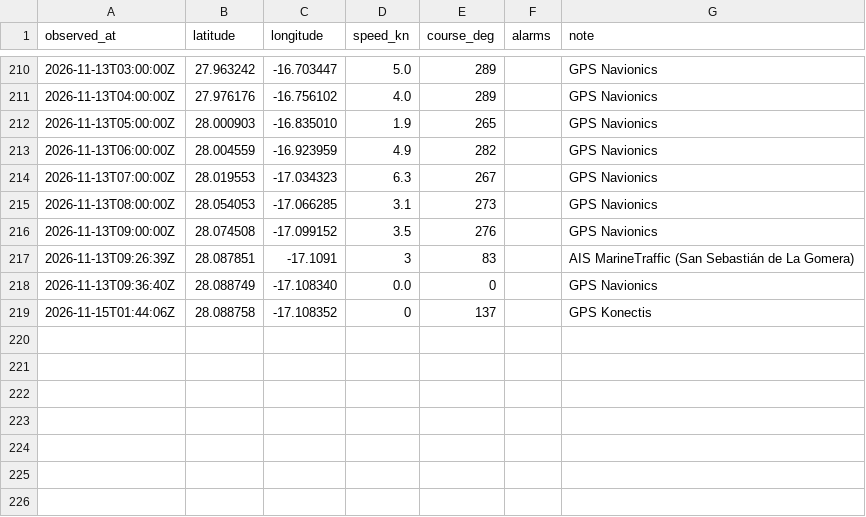
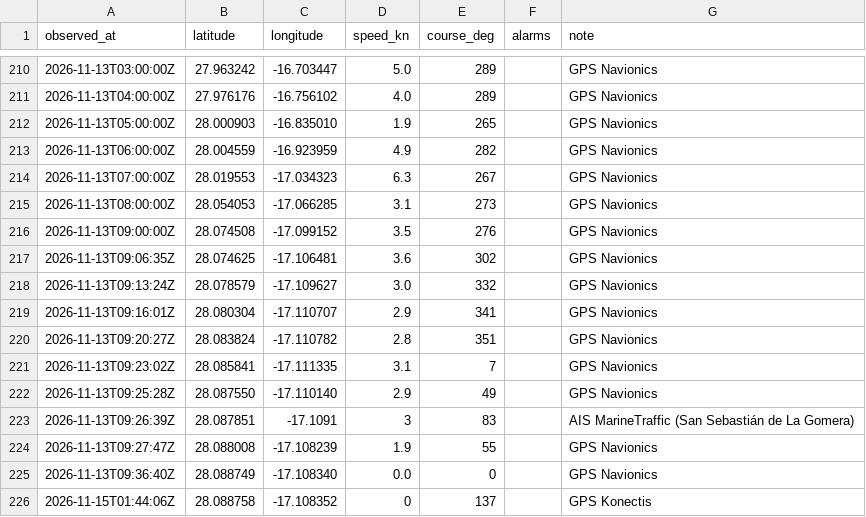
Before and after one commit to Natim/pesk_ebrel_map, a CSV file: docs/positions.csv, drawn as a sheet; only a part is shown, gaps mark what is left out.

Commit message:
feat(track): follow Navionics harbour entry into San Sebastián
Add the GPX turning points between 09:06 and 09:27 so the trace rounds
the pier head instead of crossing the breakwater.

```diff
--- a/docs/positions.csv
+++ b/docs/positions.csv
@@ -216,3 +216,10 @@ observed_at,latitude,longitude,speed_kn,course_deg,alarms,note
 2026-11-13T09:00:00Z,28.074508,-17.099152,3.5,276,,GPS Navionics
+2026-11-13T09:06:35Z,28.074625,-17.106481,3.6,302,,GPS Navionics
+2026-11-13T09:13:24Z,28.078579,-17.109627,3.0,332,,GPS Navionics
+2026-11-13T09:16:01Z,28.080304,-17.110707,2.9,341,,GPS Navionics
+2026-11-13T09:20:27Z,28.083824,-17.110782,2.8,351,,GPS Navionics
+2026-11-13T09:23:02Z,28.085841,-17.111335,3.1,7,,GPS Navionics
+2026-11-13T09:25:28Z,28.087550,-17.110140,2.9,49,,GPS Navionics
 2026-11-13T09:26:39Z,28.087851,-17.1091,3,83,,AIS MarineTraffic (San Sebastián de La Gomera)
+2026-11-13T09:27:47Z,28.088008,-17.108239,1.9,55,,GPS Navionics
 2026-11-13T09:36:40Z,28.088749,-17.108340,0.0,0,,GPS Navionics
```
